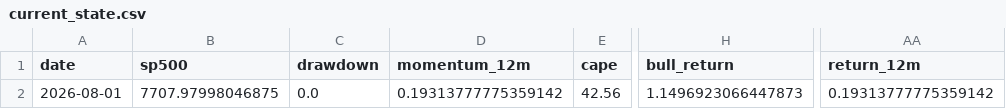
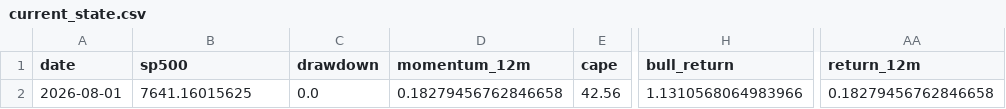
Before and after one commit to Vilson2930/SP500_CYCLE_ATLAS, a CSV file: data/current_state.csv, drawn as a sheet; only a part is shown, gaps mark what is left out; the diff names each change by its address in the sheet, - before the commit and + after, or states it on an @@ line.

```diff
--- a/data/current_state.csv
+++ b/data/current_state.csv
-B2 (sp500): 7707.97998046875
+B2 (sp500): 7641.16015625
-D2 (momentum_12m): 0.19313777775359142
+D2 (momentum_12m): 0.18279456762846658
-H2 (bull_return): 1.1496923066447873
+H2 (bull_return): 1.1310568064983966
-AA2 (return_12m): 0.19313777775359142
+AA2 (return_12m): 0.18279456762846658
```
Also changed, not shown: data/cycle_history.csv, 3 other files.
